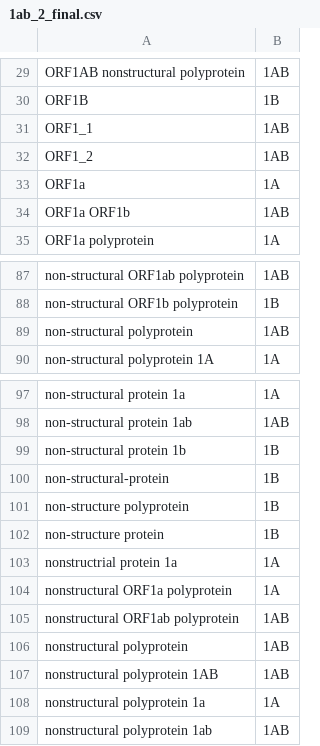
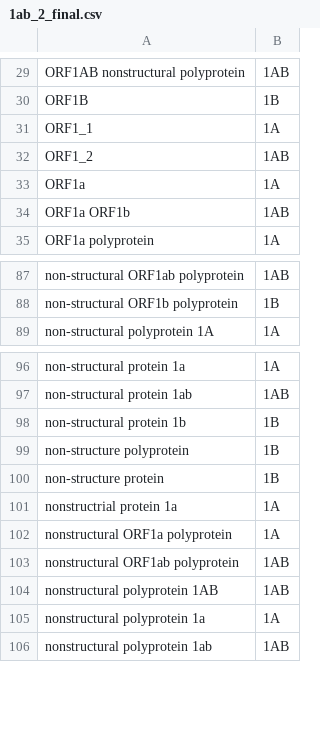
Before and after one commit to akarnaukhova2003/first_test, a CSV file: 1ab_2_final.csv, drawn as a sheet; only a part is shown, gaps mark what is left out.

```diff
--- a/1ab_2_final.csv
+++ b/1ab_2_final.csv
@@ -30,3 +30,3 @@ ORF1AB nonstructural polyprotein,1AB
 ORF1B,1B
-ORF1_1,1AB
+ORF1_1,1A
 ORF1_2,1AB
@@ -88,3 +88,2 @@ non-structural ORF1ab polyprotein,1AB
 non-structural ORF1b polyprotein,1B
-non-structural polyprotein,1AB
 non-structural polyprotein 1A,1A
@@ -99,3 +98,2 @@ non-structural protein 1ab,1AB
 non-structural protein 1b,1B
-non-structural-protein,1B
 non-structure polyprotein,1B
@@ -105,3 +103,2 @@ nonstructural ORF1a polyprotein,1A
 nonstructural ORF1ab polyprotein,1AB
-nonstructural polyprotein,1AB
 nonstructural polyprotein 1AB,1AB
```
Also changed, not shown: 6 other files.
